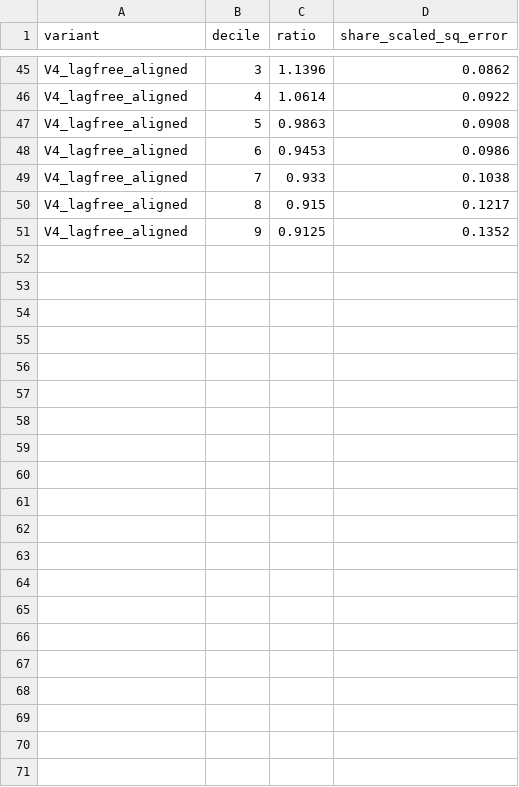
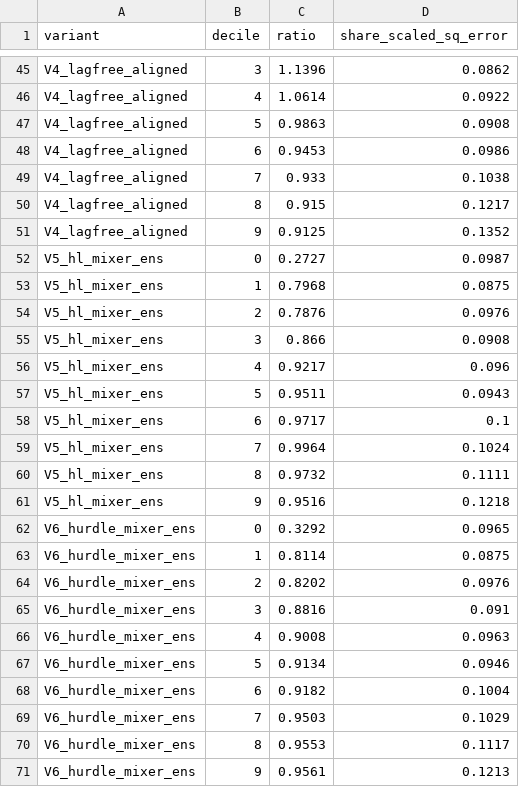
Before and after one commit to us-llm-engineer/kaggle-timeseries, a CSV file: m5-forecasting-accuracy/results/bias_by_volume.csv, drawn as a sheet; only a part is shown, gaps mark what is left out; the diff names each change by its address in the sheet, - before the commit and + after, or states it on an @@ line.

```diff
--- a/m5-forecasting-accuracy/results/bias_by_volume.csv
+++ b/m5-forecasting-accuracy/results/bias_by_volume.csv
+row 52: V5_hl_mixer_ens | 0 | 0.2727 | 0.0987
+row 53: V5_hl_mixer_ens | 1 | 0.7968 | 0.0875
+row 54: V5_hl_mixer_ens | 2 | 0.7876 | 0.0976
+row 55: V5_hl_mixer_ens | 3 | 0.866 | 0.0908
+row 56: V5_hl_mixer_ens | 4 | 0.9217 | 0.096
+row 57: V5_hl_mixer_ens | 5 | 0.9511 | 0.0943
+row 58: V5_hl_mixer_ens | 6 | 0.9717 | 0.1
+row 59: V5_hl_mixer_ens | 7 | 0.9964 | 0.1024
+row 60: V5_hl_mixer_ens | 8 | 0.9732 | 0.1111
+row 61: V5_hl_mixer_ens | 9 | 0.9516 | 0.1218
+row 62: V6_hurdle_mixer_ens | 0 | 0.3292 | 0.0965
+row 63: V6_hurdle_mixer_ens | 1 | 0.8114 | 0.0875
+row 64: V6_hurdle_mixer_ens | 2 | 0.8202 | 0.0976
+row 65: V6_hurdle_mixer_ens | 3 | 0.8816 | 0.091
+row 66: V6_hurdle_mixer_ens | 4 | 0.9008 | 0.0963
+row 67: V6_hurdle_mixer_ens | 5 | 0.9134 | 0.0946
+row 68: V6_hurdle_mixer_ens | 6 | 0.9182 | 0.1004
+row 69: V6_hurdle_mixer_ens | 7 | 0.9503 | 0.1029
+row 70: V6_hurdle_mixer_ens | 8 | 0.9553 | 0.1117
+row 71: V6_hurdle_mixer_ens | 9 | 0.9561 | 0.1213
```
Also changed, not shown: m5-forecasting-accuracy/results/bias_total.csv, m5-forecasting-accuracy/results/kaggle_scores.csv, 20 other files.
